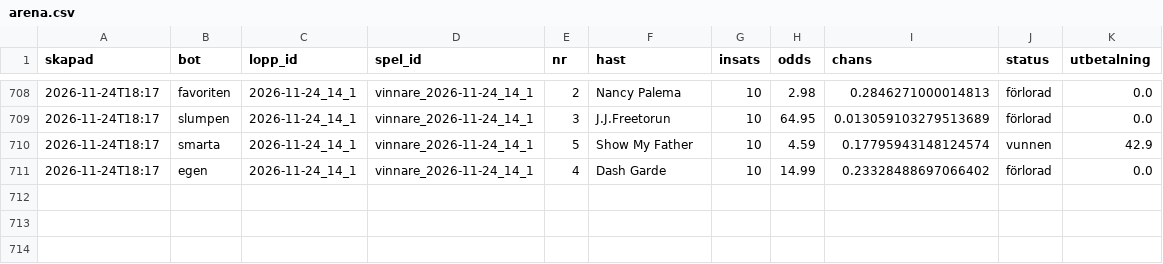
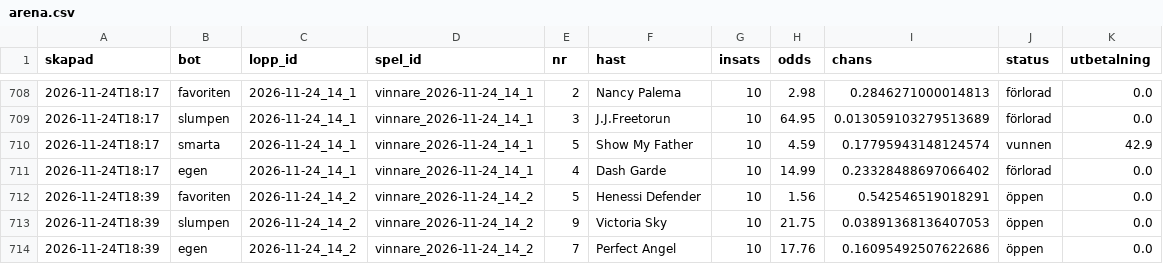
Before and after one commit to fredriklofsten/atg-bot, a CSV file: data/arena.csv, drawn as a sheet; only a part is shown, gaps mark what is left out; the diff names each change by its address in the sheet, - before the commit and + after, or states it on an @@ line.

```diff
--- a/data/arena.csv
+++ b/data/arena.csv
+row 712: 2026-11-24T18:39 | favoriten | 2026-11-24_14_2 | vinnare_2026-11-24_14_2 | 5 | Henessi Defender | 10 | 1.56 | 0.542546519018291 | öppen | 0.0
+row 713: 2026-11-24T18:39 | slumpen | 2026-11-24_14_2 | vinnare_2026-11-24_14_2 | 9 | Victoria Sky | 10 | 21.75 | 0.03891368136407053 | öppen | 0.0
+row 714: 2026-11-24T18:39 | egen | 2026-11-24_14_2 | vinnare_2026-11-24_14_2 | 7 | Perfect Angel | 10 | 17.76 | 0.16095492507622686 | öppen | 0.0
```
Also changed, not shown: data/arena_chanser.csv, data/papperspel.csv, 11 other files.
